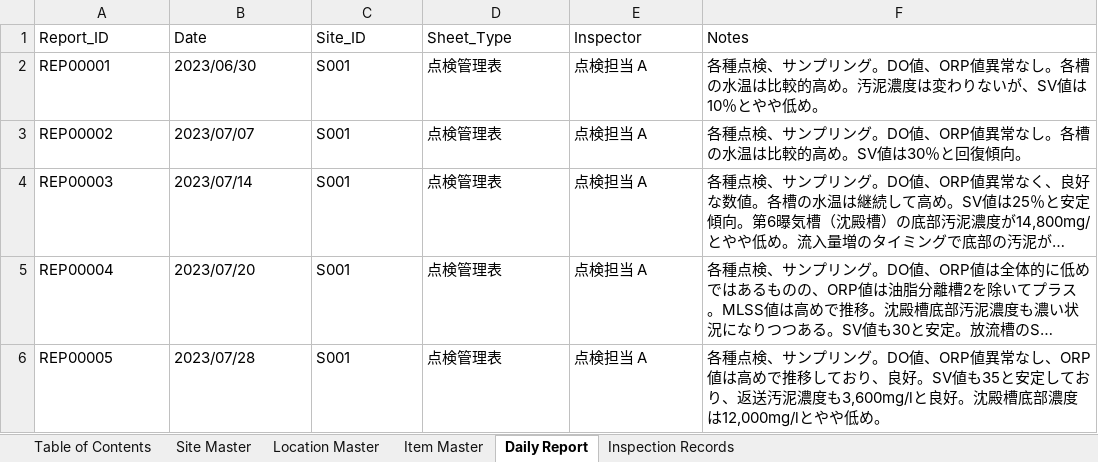
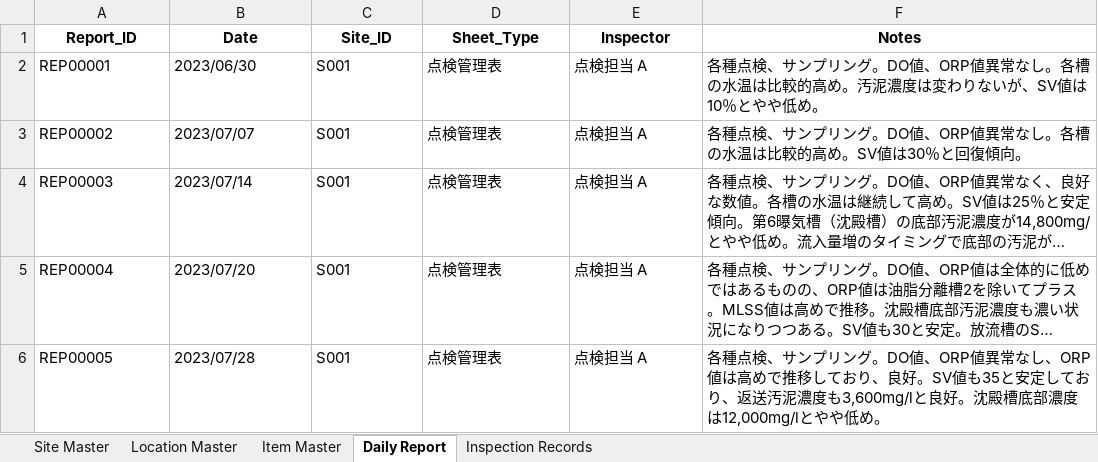
Before and after one commit to f-ebe-lgtm/kbl-wastewater-app, an Excel workbook: wastewater-appsheet-db-v3.xlsx, sheet Daily Report, drawn as a sheet; only a part is shown; long unchanged cells end in …; values as stored, in another font and other column widths than the file's, no borders; the diff names each change by its address in the sheet, - before the commit and + after, or states it on an @@ line.

```diff
--- a/wastewater-appsheet-db-v3.xlsx (sheet Daily Report)
+++ b/wastewater-appsheet-db-v3.xlsx (sheet Daily Report)
-sheet tab: Table of Contents
@@ A1:F1 bold: off → on, alignment: left → center @@
```
Also changed, not shown: sheet Inspection Records, sheet Item Master, sheet Site Master, sheet Location Master.
